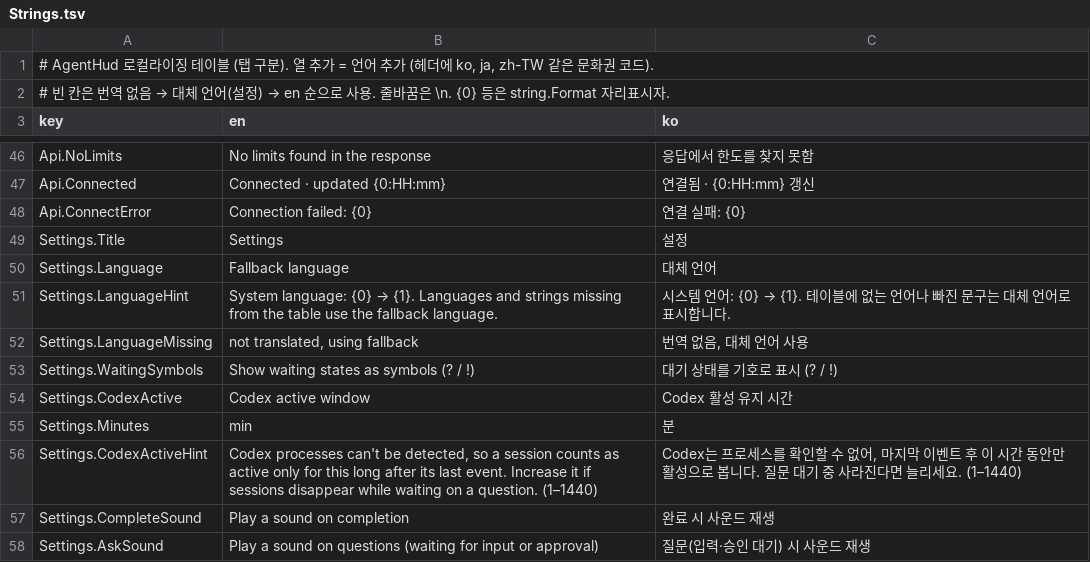
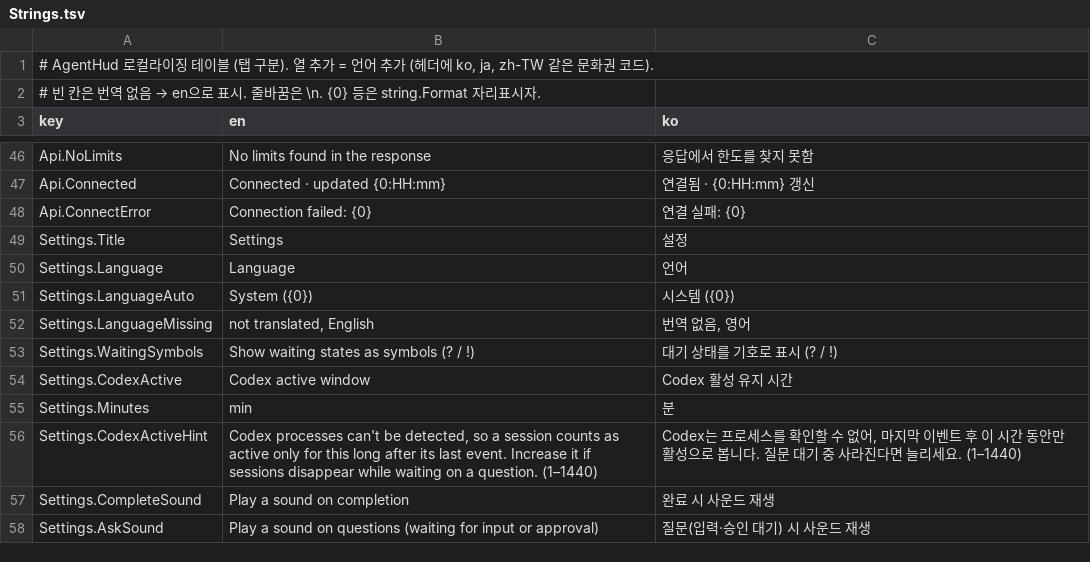
Before and after one commit to garunnir/AgentHUD, a TSV file: src/AgentHud/Strings.tsv, drawn as a sheet; only a part is shown, gaps mark what is left out.

Commit message:
Enhance localization support and UI language settings
- Updated UI language handling to allow user-selected languages.
- Refactored fallback language logic to improve clarity and functionality.
- Modified localization strings for better user experience.
- Adjusted settings window to reflect new language options.

```diff
--- a/src/AgentHud/Strings.tsv
+++ b/src/AgentHud/Strings.tsv
@@ -1,3 +1,3 @@
 # AgentHud 로컬라이징 테이블 (탭 구분). 열 추가 = 언어 추가 (헤더에 ko, ja, zh-TW 같은 문화권 코드).
-# 빈 칸은 번역 없음 → 대체 언어(설정) → en 순으로 사용. 줄바꿈은 \n. {0} 등은 string.Format 자리표시자.
+# 빈 칸은 번역 없음 → en으로 표시. 줄바꿈은 \n. {0} 등은 string.Format 자리표시자.
 key	en	ko
@@ -49,5 +49,5 @@ Api.ConnectError	Connection failed: {0}	연결 실패: {0}
 Settings.Title	Settings	설정
-Settings.Language	Fallback language	대체 언어
-Settings.LanguageHint	System language: {0} → {1}. Languages and strings missing from the table use the fallback language.	시스템 언어: {0} → {1}. 테이블에 없는 언어나 빠진 문구는 대체 언어로 표시합니다.
-Settings.LanguageMissing	not translated, using fallback	번역 없음, 대체 언어 사용
+Settings.Language	Language	언어
+Settings.LanguageAuto	System ({0})	시스템 ({0})
+Settings.LanguageMissing	not translated, English	번역 없음, 영어
 Settings.WaitingSymbols	Show waiting states as symbols (? / !)	대기 상태를 기호로 표시 (? / !)
```
Also changed, not shown: 6 other files.
